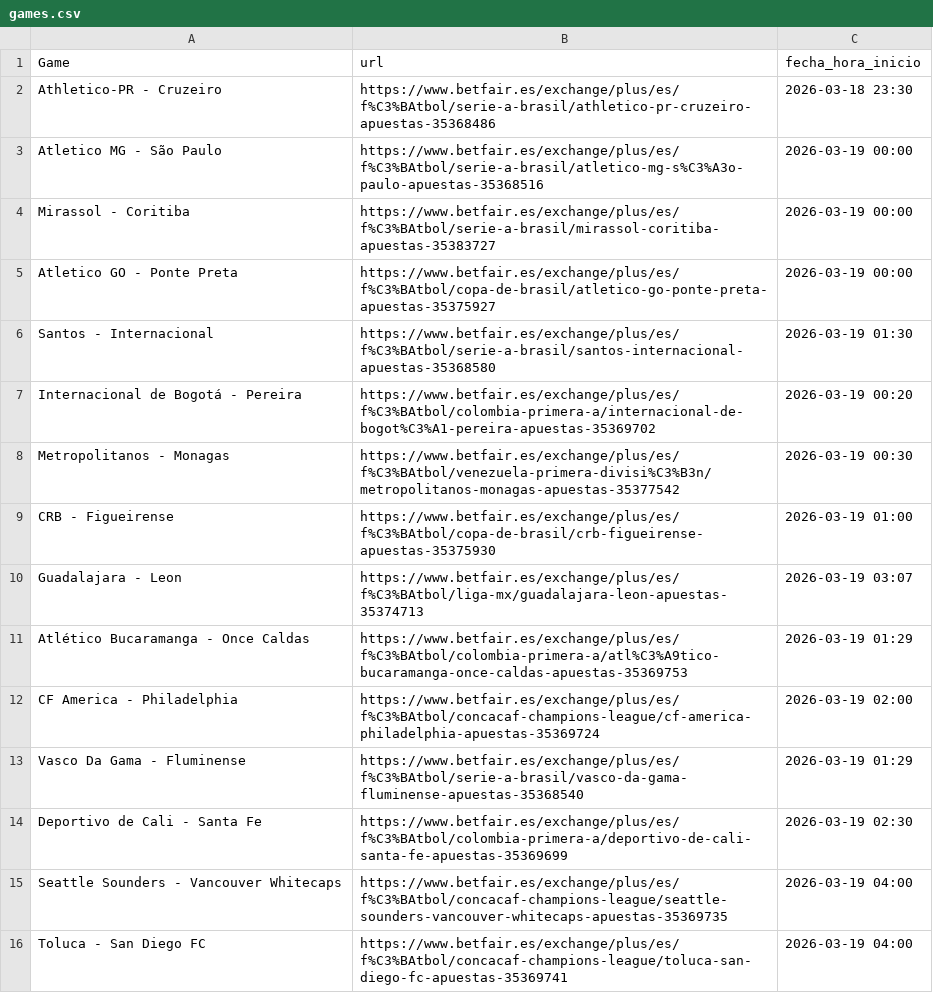
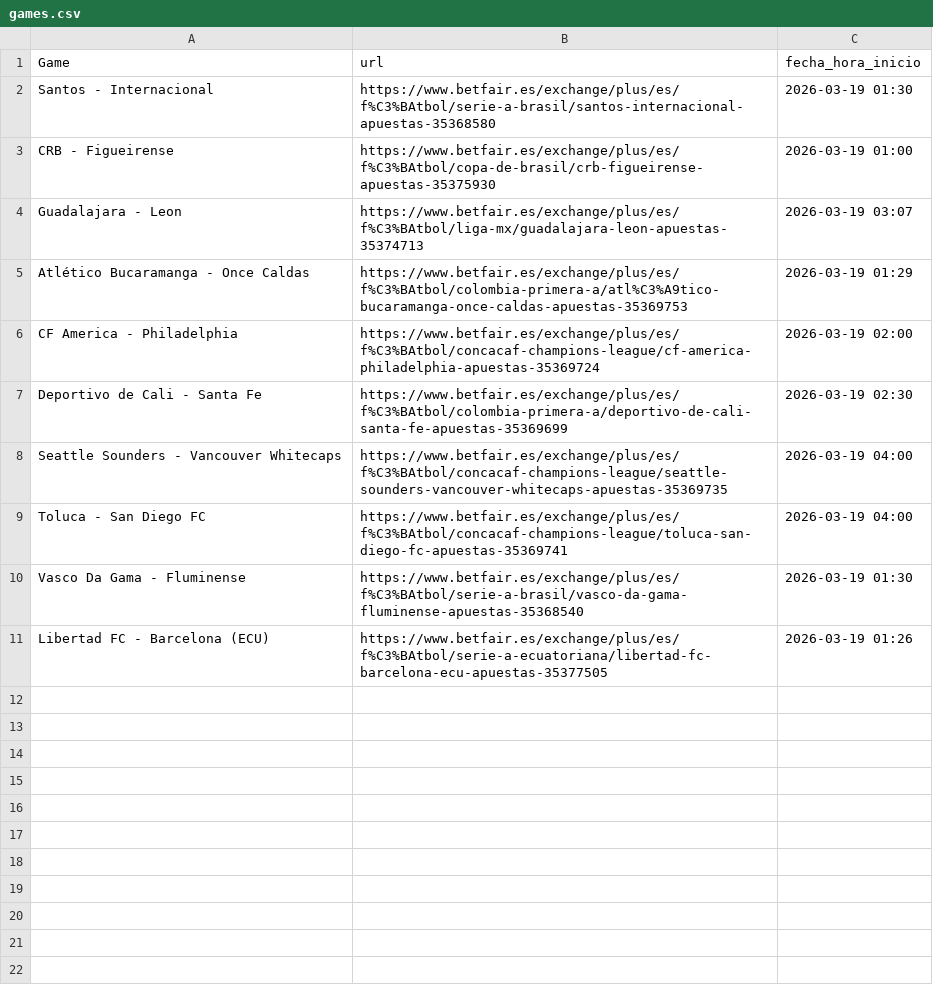
Before and after one commit to ArturoGonzalez1989/Football_Predictions, a CSV file: betfair_scraper/games.csv, drawn as a sheet.

```diff
--- a/betfair_scraper/games.csv
+++ b/betfair_scraper/games.csv
@@ -1,9 +1,3 @@
 Game,url,fecha_hora_inicio
-Athletico-PR - Cruzeiro,https://www.betfair.es/exchange/plus/es/f%C3%BAtbol/serie-a-brasil/athletico-pr-cruzeiro-apuestas-35368486,2026-03-18 23:30
-Atletico MG - São Paulo,https://www.betfair.es/exchange/plus/es/f%C3%BAtbol/serie-a-brasil/atletico-mg-s%C3%A3o-paulo-apuestas-35368516,2026-03-19 00:00
-Mirassol - Coritiba,https://www.betfair.es/exchange/plus/es/f%C3%BAtbol/serie-a-brasil/mirassol-coritiba-apuestas-35383727,2026-03-19 00:00
-Atletico GO - Ponte Preta,https://www.betfair.es/exchange/plus/es/f%C3%BAtbol/copa-de-brasil/atletico-go-ponte-preta-apuestas-35375927,2026-03-19 00:00
 Santos - Internacional,https://www.betfair.es/exchange/plus/es/f%C3%BAtbol/serie-a-brasil/santos-internacional-apuestas-35368580,2026-03-19 01:30
-Internacional de Bogotá - Pereira,https://www.betfair.es/exchange/plus/es/f%C3%BAtbol/colombia-primera-a/internacional-de-bogot%C3%A1-pereira-apuestas-35369702,2026-03-19 00:20
-Metropolitanos - Monagas,https://www.betfair.es/exchange/plus/es/f%C3%BAtbol/venezuela-primera-divisi%C3%B3n/metropolitanos-monagas-apuestas-35377542,2026-03-19 00:30
 CRB - Figueirense,https://www.betfair.es/exchange/plus/es/f%C3%BAtbol/copa-de-brasil/crb-figueirense-apuestas-35375930,2026-03-19 01:00
@@ -12,3 +6,2 @@ Atlético Bucaramanga - Once Caldas,https://www.betfair.es/exchange/plus/es/f%C3
 CF America - Philadelphia,https://www.betfair.es/exchange/plus/es/f%C3%BAtbol/concacaf-champions-league/cf-america-philadelphia-apuestas-35369724,2026-03-19 02:00
-Vasco Da Gama - Fluminense,https://www.betfair.es/exchange/plus/es/f%C3%BAtbol/serie-a-brasil/vasco-da-gama-fluminense-apuestas-35368540,2026-03-19 01:29
 Deportivo de Cali - Santa Fe,https://www.betfair.es/exchange/plus/es/f%C3%BAtbol/colombia-primera-a/deportivo-de-cali-santa-fe-apuestas-35369699,2026-03-19 02:30
@@ -16 +9,3 @@ Seattle Sounders - Vancouver Whitecaps,https://www.betfair.es/exchange/plus/es/f
 Toluca - San Diego FC,https://www.betfair.es/exchange/plus/es/f%C3%BAtbol/concacaf-champions-league/toluca-san-diego-fc-apuestas-35369741,2026-03-19 04:00
+Vasco Da Gama - Fluminense,https://www.betfair.es/exchange/plus/es/f%C3%BAtbol/serie-a-brasil/vasco-da-gama-fluminense-apuestas-35368540,2026-03-19 01:30
+Libertad FC - Barcelona (ECU),https://www.betfair.es/exchange/plus/es/f%C3%BAtbol/serie-a-ecuatoriana/libertad-fc-barcelona-ecu-apuestas-35377505,2026-03-19 01:26
```
Also changed, not shown: betfair_scraper/placed_bets.csv, 27 other files.
